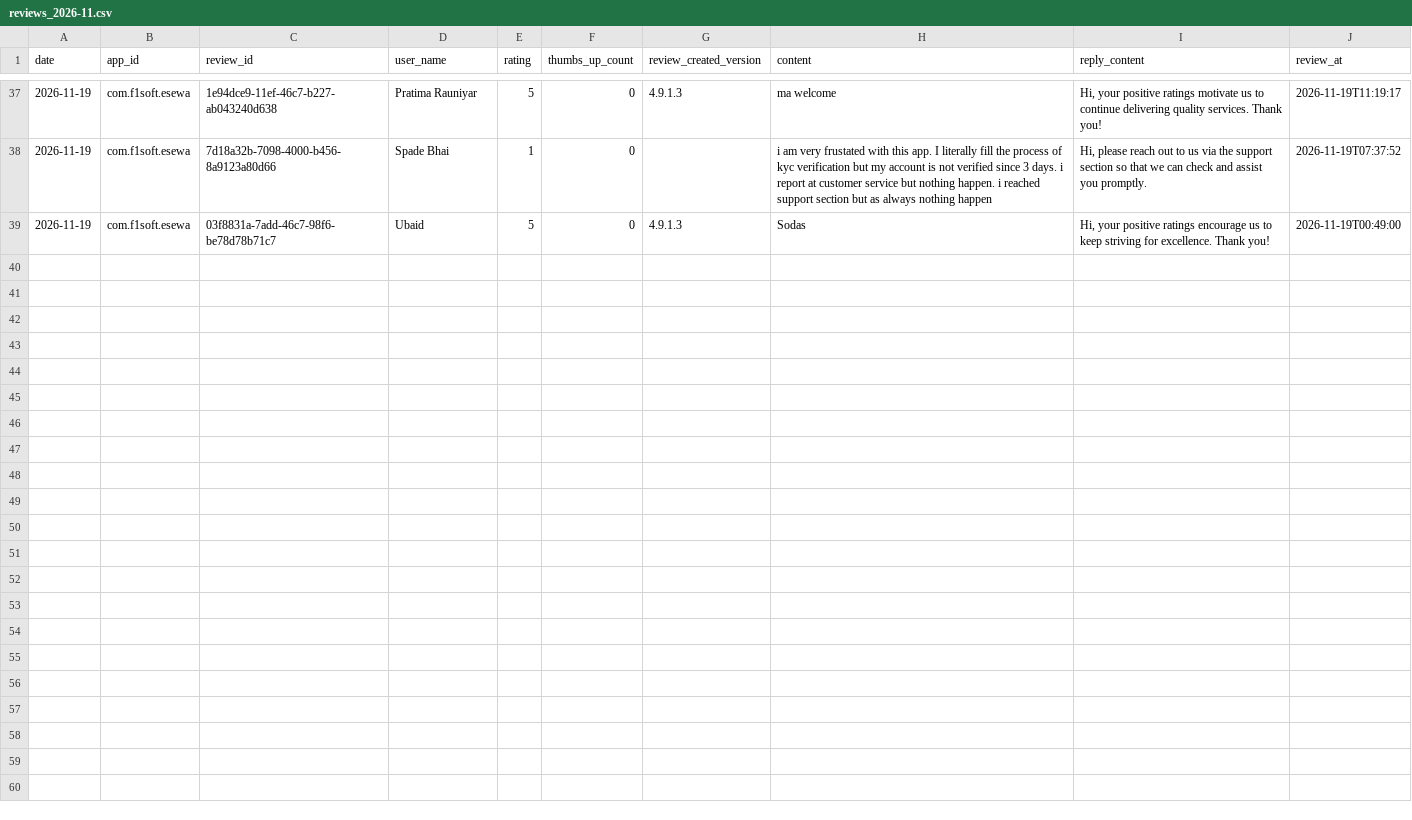
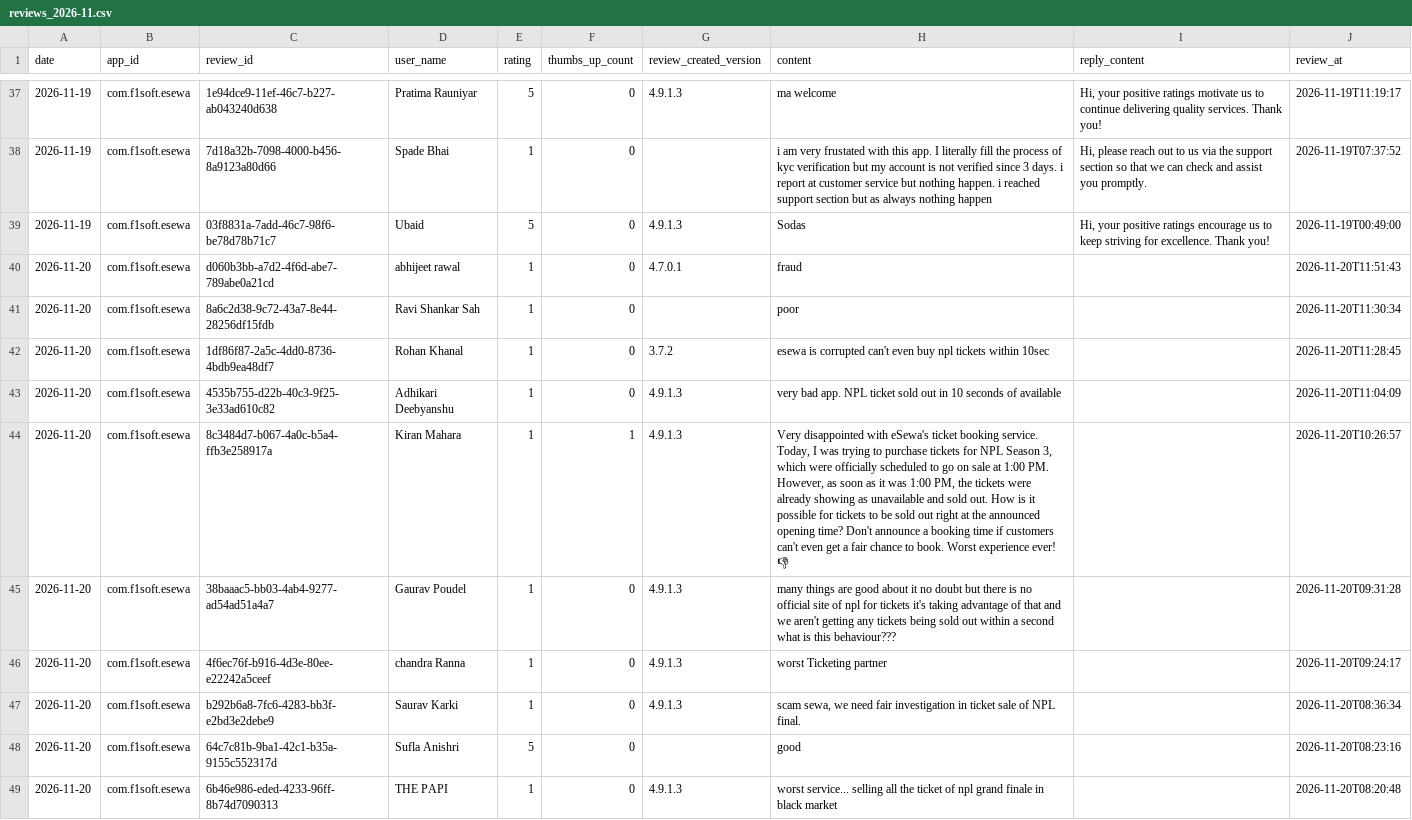
Before and after one commit to g10drasingh/App-Install-Tracker, a CSV file: data/reviews_2026-11.csv, drawn as a sheet; only a part is shown, gaps mark what is left out; the diff covers the shown part only.

```diff
--- a/data/reviews_2026-11.csv
+++ b/data/reviews_2026-11.csv
@@ -39 +39,11 @@ date,app_id,review_id,user_name,rating,thumbs_up_count,review_created_version,co
 2026-11-19,com.f1soft.esewa,03f8831a-7add-46c7-98f6-be78d78b71c7,Ubaid,5,0,4.9.1.3,Sodas,"Hi, your positive ratings encourage us to keep striving for excellence. Thank you!",2026-11-19T00:49:00
+2026-11-20,com.f1soft.esewa,d060b3bb-a7d2-4f6d-abe7-789abe0a21cd,abhijeet rawal,1,0,4.7.0.1,fraud,,2026-11-20T11:51:43
+2026-11-20,com.f1soft.esewa,8a6c2d38-9c72-43a7-8e44-28256df15fdb,Ravi Shankar Sah,1,0,,poor,,2026-11-20T11:30:34
+2026-11-20,com.f1soft.esewa,1df86f87-2a5c-4dd0-8736-4bdb9ea48df7,Rohan Khanal,1,0,3.7.2,esewa is corrupted can't even buy npl tickets within 10sec,,2026-11-20T11:28:45
+2026-11-20,com.f1soft.esewa,4535b755-d22b-40c3-9f25-3e33ad610c82,Adhikari Deebyanshu,1,0,4.9.1.3,very bad app. NPL ticket sold out in 10 seconds of available,,2026-11-20T11:04:09
+2026-11-20,com.f1soft.esewa,8c3484d7-b067-4a0c-b5a4-ffb3e258917a,Kiran Mahara,1,1,4.9.1.3,"Very disappointed with eSewa's ticket booking service. Today, I was trying to purchase tickets for NPL Season 3, which were officially scheduled to go on sale at 1:00 PM. However, as soon as it was 1:00 PM, the tickets were already showing as unavailable and sold out. How is it possible for tickets to be sold out right at the announced opening time? Don't announce a booking time if customers can't even get a fair chance to book. Worst experience ever! 👎",,2026-11-20T10:26:57
+2026-11-20,com.f1soft.esewa,38baaac5-bb03-4ab4-9277-ad54ad51a4a7,Gaurav Poudel,1,0,4.9.1.3,many things are good about it no doubt but there is no official site of npl for tickets it's taking advantage of that and we aren't getting any tickets being sold out within a second what is this behaviour???,,2026-11-20T09:31:28
+2026-11-20,com.f1soft.esewa,4f6ec76f-b916-4d3e-80ee-e22242a5ceef,chandra Ranna,1,0,4.9.1.3,worst Ticketing partner,,2026-11-20T09:24:17
+2026-11-20,com.f1soft.esewa,b292b6a8-7fc6-4283-bb3f-e2bd3e2debe9,Saurav Karki,1,0,4.9.1.3,"scam sewa, we need fair investigation in ticket sale of NPL final.",,2026-11-20T08:36:34
+2026-11-20,com.f1soft.esewa,64c7c81b-9ba1-42c1-b35a-9155c552317d,Sufla Anishri,5,0,,good,,2026-11-20T08:23:16
+2026-11-20,com.f1soft.esewa,6b46e986-eded-4233-96ff-8b74d7090313,THE PAPI,1,0,4.9.1.3,worst service... selling all the ticket of npl grand finale in black market,,2026-11-20T08:20:48
```
Also changed, not shown: 9 added rows elsewhere in this file, data/app_installs.csv.
